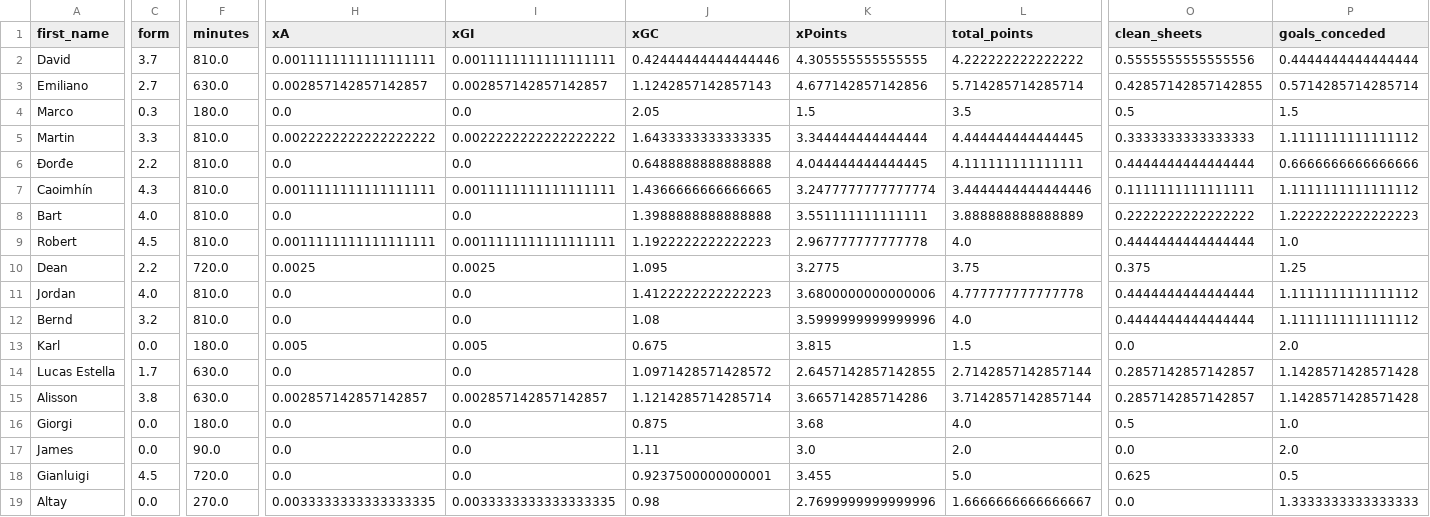
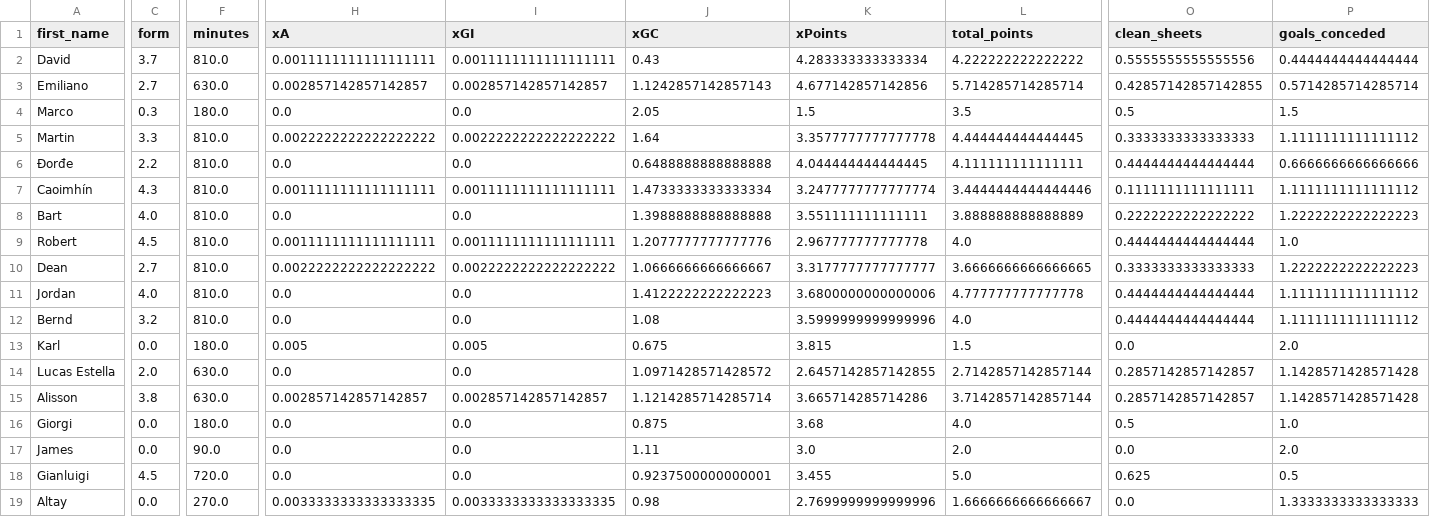
Before and after one commit to sarthakk88/FPL-Stats, a CSV file: data/goalkeepers_home.csv, drawn as a sheet; only a part is shown, gaps mark what is left out; the diff covers the shown part only; the diff names each change by its address in the sheet, - before the commit and + after, or states it on an @@ line.

```diff
--- a/data/goalkeepers_home.csv
+++ b/data/goalkeepers_home.csv
-J2 (xGC): 0.42444444444444446
+J2 (xGC): 0.43
-K2 (xPoints): 4.305555555555555
+K2 (xPoints): 4.283333333333334
-J5 (xGC): 1.6433333333333335
+J5 (xGC): 1.64
-K5 (xPoints): 3.344444444444444
+K5 (xPoints): 3.3577777777777778
-J7 (xGC): 1.4366666666666665
+J7 (xGC): 1.4733333333333334
-J9 (xGC): 1.1922222222222223
+J9 (xGC): 1.2077777777777776
-C10 (form): 2.2
+C10 (form): 2.7
-F10 (minutes): 720.0
+F10 (minutes): 810.0
-H10 (xA): 0.0025
+H10 (xA): 0.0022222222222222222
-I10 (xGI): 0.0025
+I10 (xGI): 0.0022222222222222222
-J10 (xGC): 1.095
+J10 (xGC): 1.0666666666666667
-K10 (xPoints): 3.2775
+K10 (xPoints): 3.3177777777777777
-L10 (total_points): 3.75
+L10 (total_points): 3.6666666666666665
-O10 (clean_sheets): 0.375
+O10 (clean_sheets): 0.3333333333333333
-P10 (goals_conceded): 1.25
+P10 (goals_conceded): 1.2222222222222223
-C14 (form): 1.7
+C14 (form): 2.0
```
Also changed, not shown: 24 edited cells elsewhere in this file, data/attackers_away.csv, data/defenders_all.csv, 21 other files.
